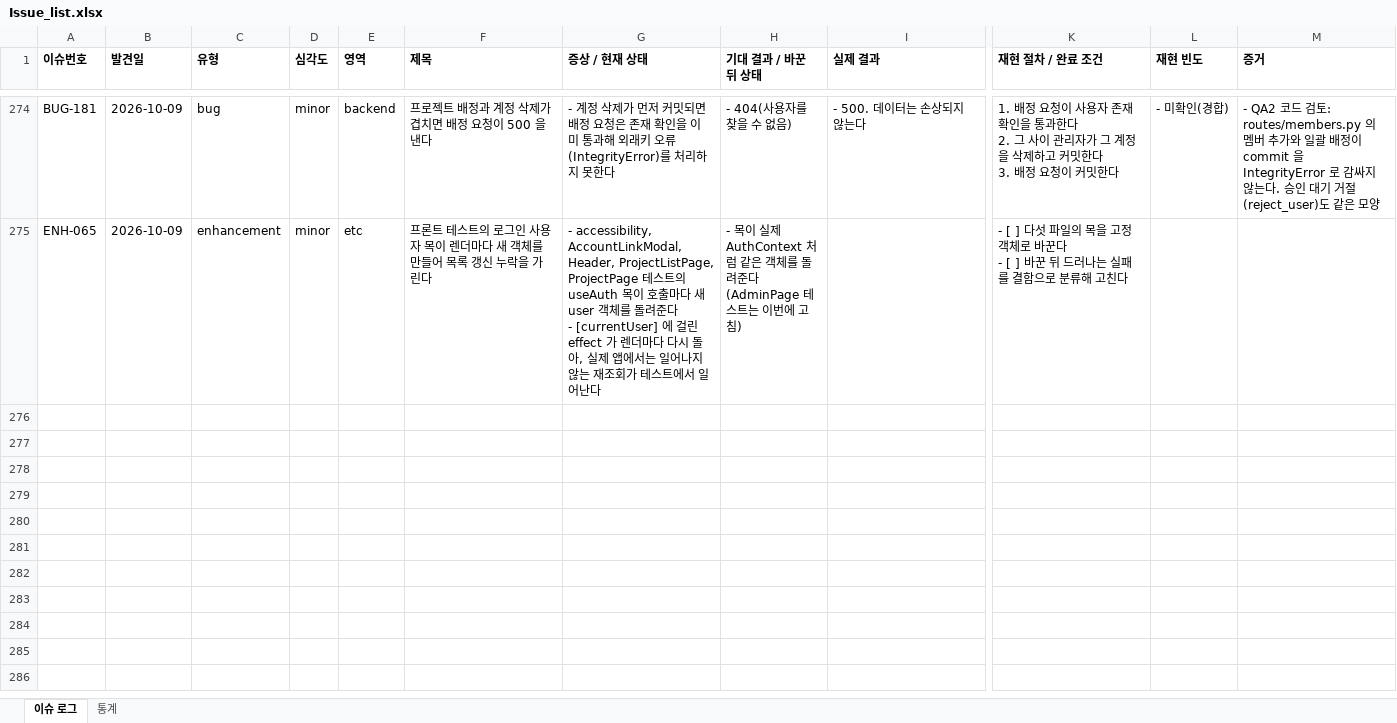
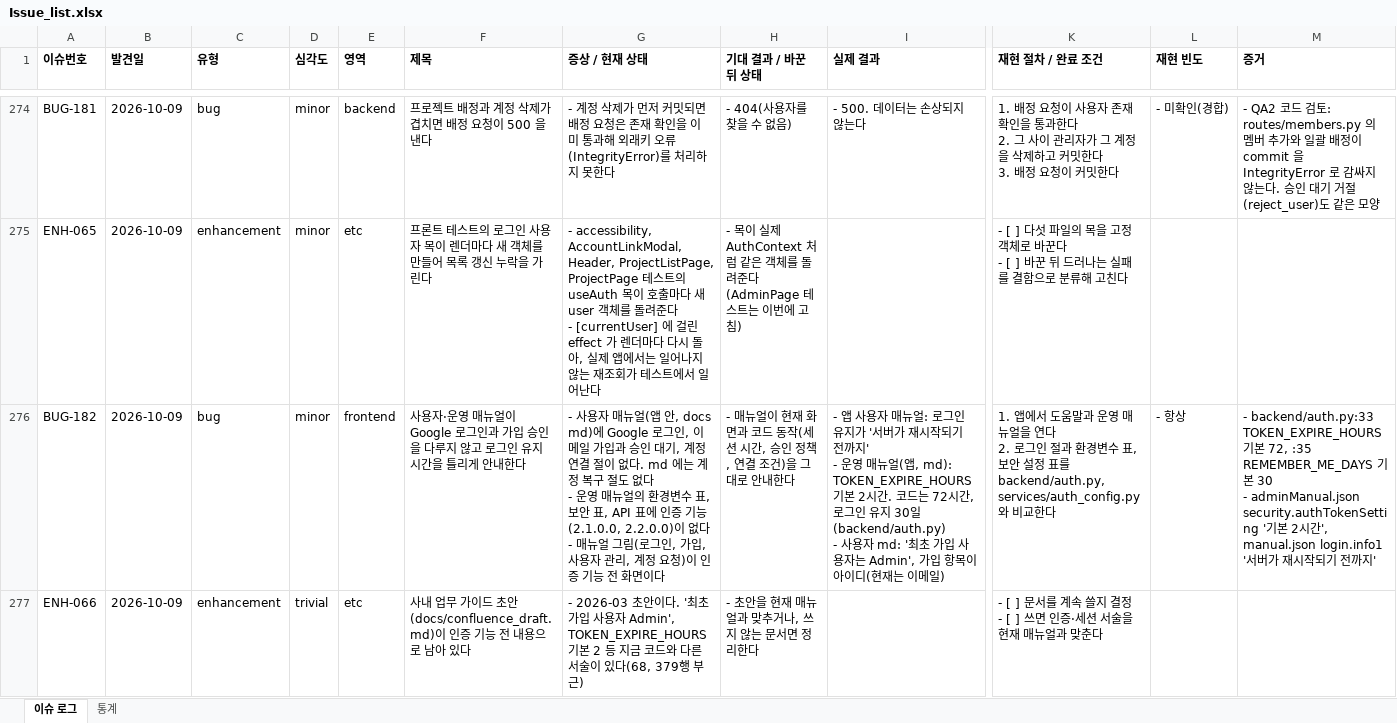
Before and after one commit to sym804/ym-testcase, an Excel workbook: Issue_list.xlsx, sheet 이슈 로그, drawn as a sheet; only a part is shown, gaps mark what is left out; values as stored, in another font and other column widths than the file's, no borders; rows hold the shown columns only; ↵ is a line break in a cell; the diff covers the shown part only; the diff names each change by its address in the sheet, - before the commit and + after, or states it on an @@ line.

```diff
--- a/Issue_list.xlsx (sheet 이슈 로그)
+++ b/Issue_list.xlsx (sheet 이슈 로그)
+row 276: BUG-182 | 2026-10-09 | bug | minor | frontend | 사용자·운영 매뉴얼이 Google 로그인과 가입 승인을 다루지 않고 로그인 유지 시간을 틀리게 안내한다 | - 사용자 매뉴얼(앱 안, docs md)에 Google 로그인, 이메일 가입과 승인 대기, 계정 연결 절이 없다. md 에는 계정 복구 절도 없다 ↵ - 운영 매뉴얼의 환경변수 표, 보안 표, API 표에 인증 기능(2.1.0.0, 2.2.0.0)이 없다 ↵ - 매뉴얼 그림(로그인, 가입, 사용자 관리, 계정 요청)이 인증 기능 전 화면이다 | - 매뉴얼이 현재 화면과 코드 동작(세션 시간, 승인 정책, 연결 조건)을 그대로 안내한다 | - 앱 사용자 매뉴얼: 로그인 유지가 '서버가 재시작되기 전까지' ↵ - 운영 매뉴얼(앱, md): TOKEN_EXPIRE_HOURS 기본 2시간. 코드는 72시간, 로그인 유지 30일(backend/auth.py) ↵ - 사용자 md: '최초 가입 사용자는 Admin', 가입 항목이 아이디(현재는 이메일) | 1. 앱에서 도움말과 운영 매뉴얼을 연다 ↵ 2. 로그인 절과 환경변수 표, 보안 설정 표를 backend/auth.py, services/auth_config.py 와 비교한다 | - 항상 | - backend/auth.py:33 TOKEN_EXPIRE_HOURS 기본 72, :35 REMEMBER_ME_DAYS 기본 30 ↵ - adminManual.json security.authTokenSetting '기본 2시간', manual.json login.info1 '서버가 재시작되기 전까지'
+row 277: ENH-066 | 2026-10-09 | enhancement | trivial | etc | 사내 업무 가이드 초안(docs/confluence_draft.md)이 인증 기능 전 내용으로 남아 있다 | - 2026-03 초안이다. '최초 가입 사용자 Admin', TOKEN_EXPIRE_HOURS 기본 2 등 지금 코드와 다른 서술이 있다(68, 379행 부근) | - 초안을 현재 매뉴얼과 맞추거나, 쓰지 않는 문서면 정리한다 |  | - [ ] 문서를 계속 쓸지 결정 ↵ - [ ] 쓰면 인증·세션 서술을 현재 매뉴얼과 맞춘다
```
Also changed, not shown: 1 added row elsewhere in this sheet, 23 other files.
